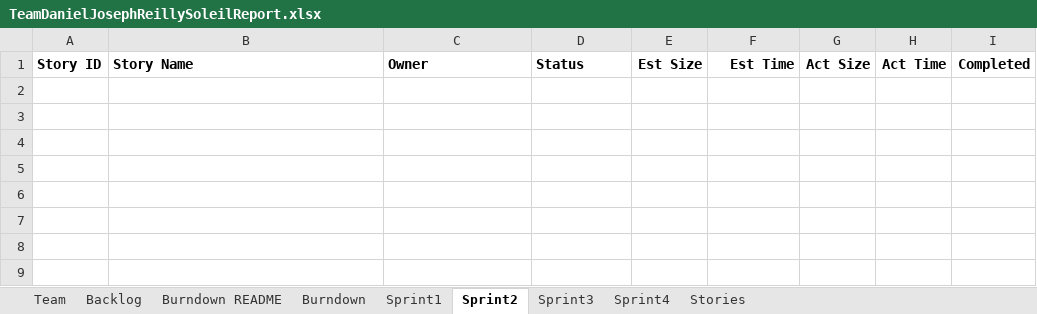
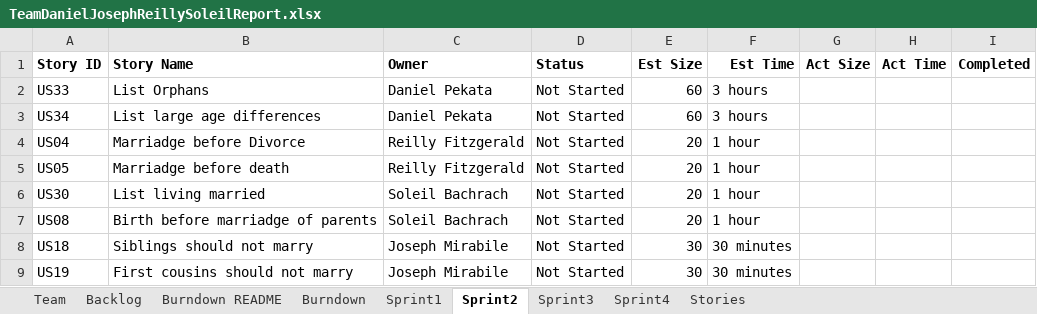
Before and after one commit to BarlesCharkley75/CS555-Project, an Excel workbook: TeamDanielJosephReillySoleilReport.xlsx, sheet Sprint2, drawn as a sheet; values as stored, in another font and other column widths than the file's, no borders; the diff names each change by its address in the sheet, - before the commit and + after, or states it on an @@ line.

Commit message:
Update TeamDanielJosephReillySoleilReport.xlsx

```diff
--- a/TeamDanielJosephReillySoleilReport.xlsx (sheet Sprint2)
+++ b/TeamDanielJosephReillySoleilReport.xlsx (sheet Sprint2)
+row 2: US33 | List Orphans | Daniel Pekata | Not Started | 60 | 3 hours
+row 3: US34 | List large age differences | Daniel Pekata | Not Started | 60 | 3 hours
+row 4: US04 | Marriadge before Divorce | Reilly Fitzgerald | Not Started | 20 | 1 hour
+row 5: US05 | Marriadge before death | Reilly Fitzgerald | Not Started | 20 | 1 hour
+row 6: US30 | List living married | Soleil Bachrach | Not Started | 20 | 1 hour
+row 7: US08 | Birth before marriadge of parents | Soleil Bachrach | Not Started | 20 | 1 hour
+row 8: US18 | Siblings should not marry | Joseph Mirabile | Not Started | 30 | 30 minutes
+row 9: US19 | First cousins should not marry | Joseph Mirabile | Not Started | 30 | 30 minutes
```
Also changed, not shown: sheet Sprint1, sheet Burndown, charts or pictures.
